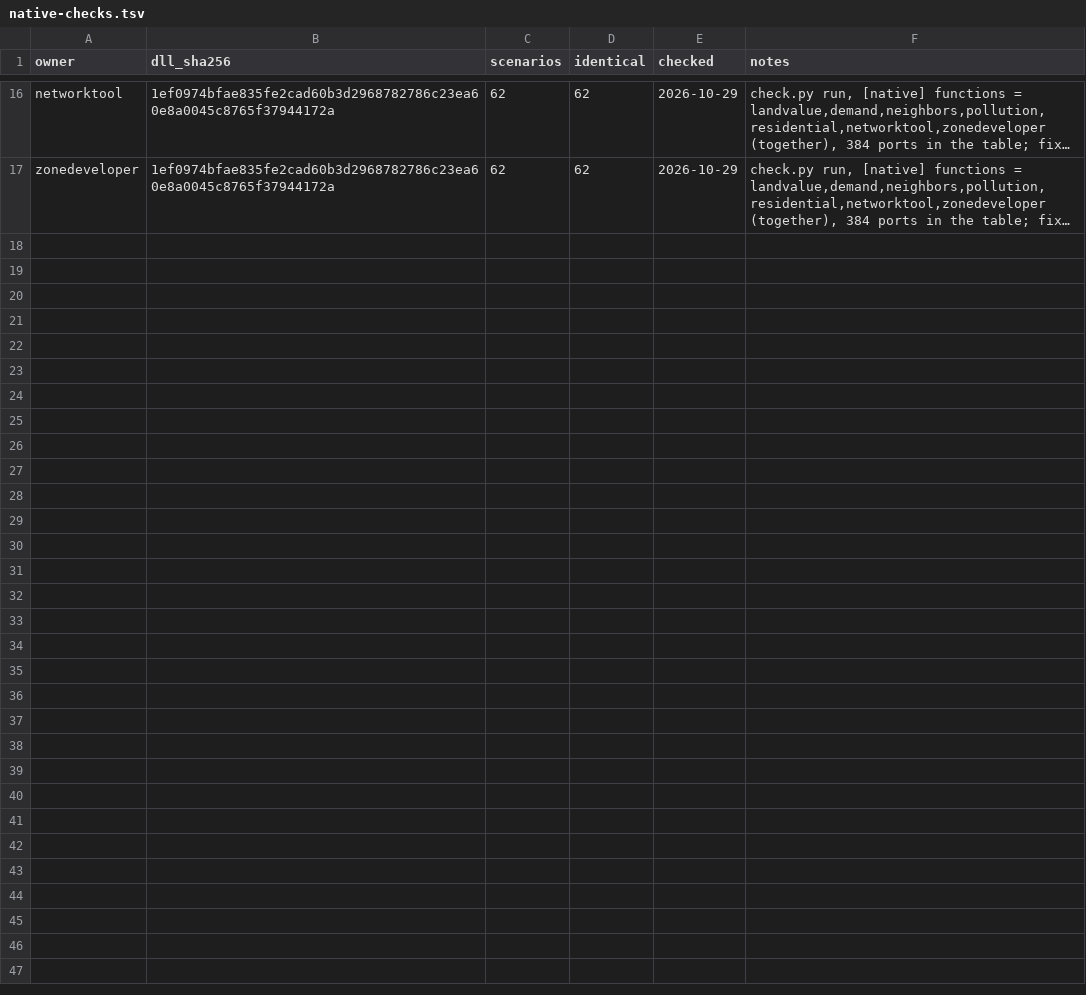
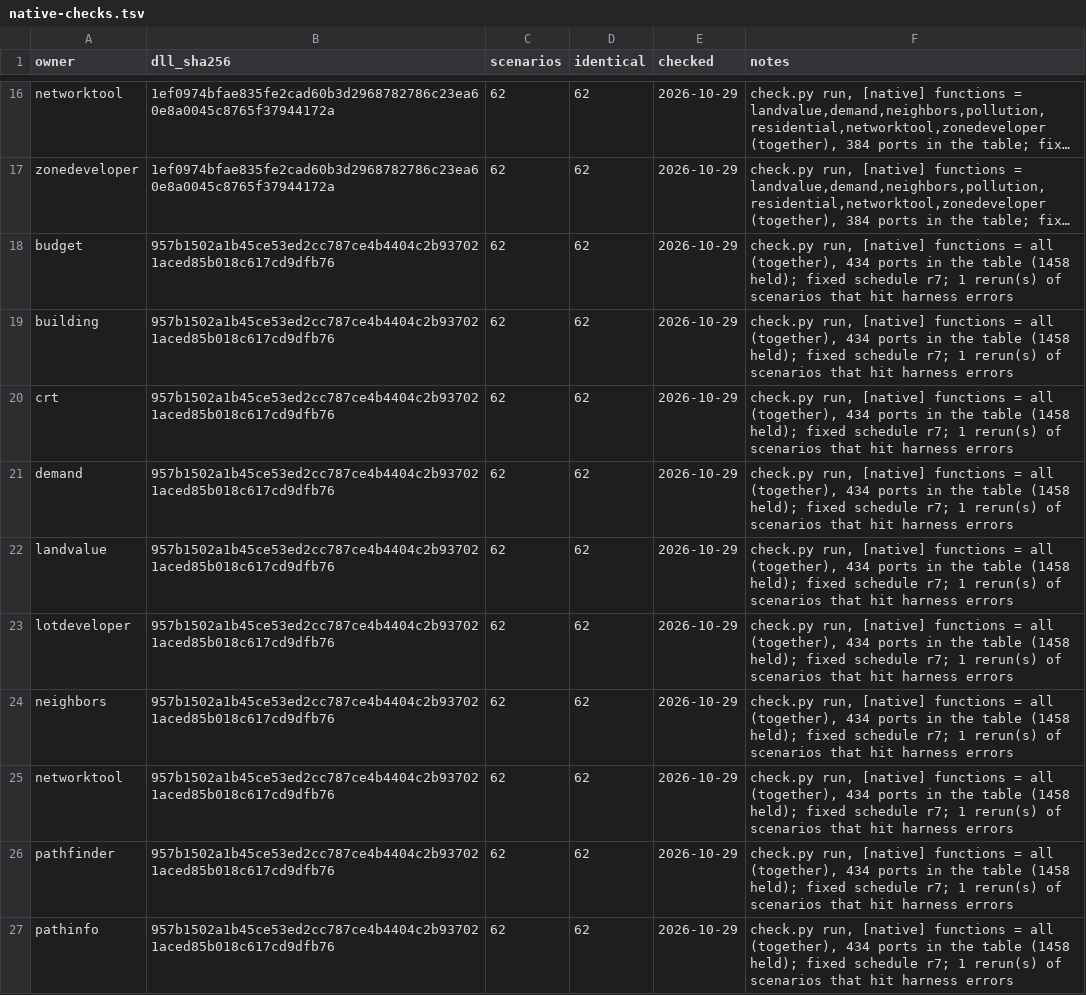
Before and after one commit to tloriato/OpenSC4, a TSV file: docs/native-checks.tsv, drawn as a sheet; only a part is shown, gaps mark what is left out; long unchanged cells end in …; the diff covers the shown part only; the diff names each change by its address in the sheet, - before the commit and + after, or states it on an @@ line.

```diff
--- a/docs/native-checks.tsv
+++ b/docs/native-checks.tsv
+row 18: budget | 957b1502a1b45ce53ed2cc787ce4b4404c2b937021aced85b018c617cd9dfb76 | 62 | 62 | 2026-10-29 | check.py run, [native] functions = all (together), 434 ports in the table (1458 held); fixed schedule r7; 1 rerun(s) of scenarios that hit harness errors
+row 19: building | 957b1502a1b45ce53ed2cc787ce4b4404c2b937021aced85b018c617cd9dfb76 | 62 | 62 | 2026-10-29 | check.py run, [native] functions = all (together), 434 ports in the table (1458 held); fixed schedule r7; 1 rerun(s) of scenarios that hit harness errors
+row 20: crt | 957b1502a1b45ce53ed2cc787ce4b4404c2b937021aced85b018c617cd9dfb76 | 62 | 62 | 2026-10-29 | check.py run, [native] functions = all (together), 434 ports in the table (1458 held); fixed schedule r7; 1 rerun(s) of scenarios that hit harness errors
+row 21: demand | 957b1502a1b45ce53ed2cc787ce4b4404c2b937021aced85b018c617cd9dfb76 | 62 | 62 | 2026-10-29 | check.py run, [native] functions = all (together), 434 ports in the table (1458 held); fixed schedule r7; 1 rerun(s) of scenarios that hit harness errors
+row 22: landvalue | 957b1502a1b45ce53ed2cc787ce4b4404c2b937021aced85b018c617cd9dfb76 | 62 | 62 | 2026-10-29 | check.py run, [native] functions = all (together), 434 ports in the table (1458 held); fixed schedule r7; 1 rerun(s) of scenarios that hit harness errors
+row 23: lotdeveloper | 957b1502a1b45ce53ed2cc787ce4b4404c2b937021aced85b018c617cd9dfb76 | 62 | 62 | 2026-10-29 | check.py run, [native] functions = all (together), 434 ports in the table (1458 held); fixed schedule r7; 1 rerun(s) of scenarios that hit harness errors
+row 24: neighbors | 957b1502a1b45ce53ed2cc787ce4b4404c2b937021aced85b018c617cd9dfb76 | 62 | 62 | 2026-10-29 | check.py run, [native] functions = all (together), 434 ports in the table (1458 held); fixed schedule r7; 1 rerun(s) of scenarios that hit harness errors
+row 25: networktool | 957b1502a1b45ce53ed2cc787ce4b4404c2b937021aced85b018c617cd9dfb76 | 62 | 62 | 2026-10-29 | check.py run, [native] functions = all (together), 434 ports in the table (1458 held); fixed schedule r7; 1 rerun(s) of scenarios that hit harness errors
+row 26: pathfinder | 957b1502a1b45ce53ed2cc787ce4b4404c2b937021aced85b018c617cd9dfb76 | 62 | 62 | 2026-10-29 | check.py run, [native] functions = all (together), 434 ports in the table (1458 held); fixed schedule r7; 1 rerun(s) of scenarios that hit harness errors
+row 27: pathinfo | 957b1502a1b45ce53ed2cc787ce4b4404c2b937021aced85b018c617cd9dfb76 | 62 | 62 | 2026-10-29 | check.py run, [native] functions = all (together), 434 ports in the table (1458 held); fixed schedule r7; 1 rerun(s) of scenarios that hit harness errors
```
Also changed, not shown: 9 added rows elsewhere in this file, 2 other files.
